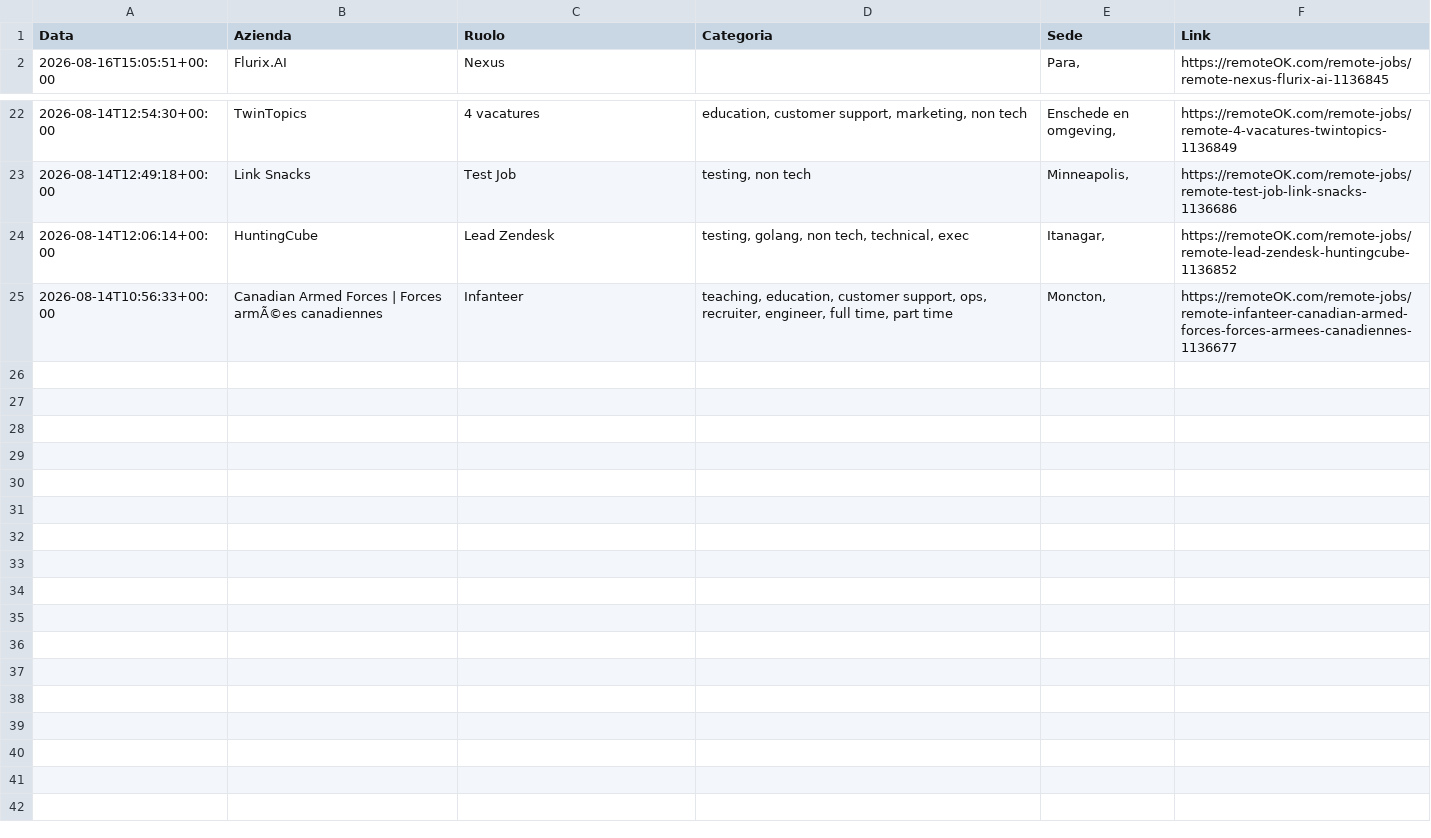
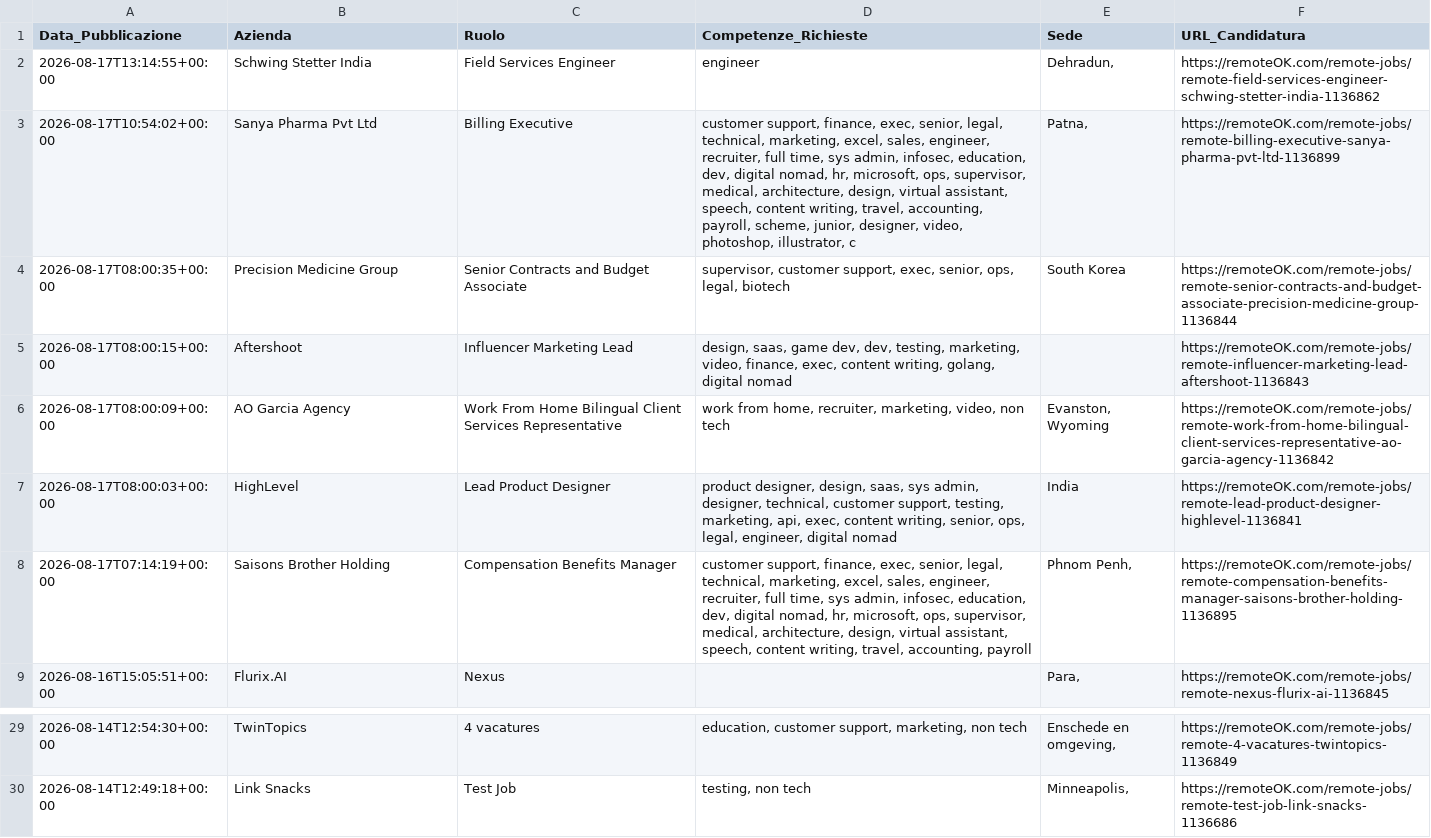
Before and after one commit to fformigoniff-sys/open-b2b-datasets-ai-market-intelligence, a CSV file: remote_jobs_dataset.csv, drawn as a sheet; only a part is shown, gaps mark what is left out.

```diff
--- a/remote_jobs_dataset.csv
+++ b/remote_jobs_dataset.csv
@@ -1,2 +1,9 @@
-Data,Azienda,Ruolo,Categoria,Sede,Link
+Data_Pubblicazione,Azienda,Ruolo,Competenze_Richieste,Sede,URL_Candidatura
+2026-08-17T13:14:55+00:00,Schwing Stetter India,Field Services Engineer,engineer,"Dehradun, ",https://remoteOK.com/remote-jobs/remote-field-services-engineer-schwing-stetter-india-1136862
+2026-08-17T10:54:02+00:00,Sanya Pharma Pvt Ltd,Billing Executive,"customer support, finance, exec, senior, legal, technical, marketing, excel, sales, engineer, recruiter, full time, sys admin, infosec, education, dev, digital nomad, hr, microsoft, ops, supervisor, medical, architecture, design, virtual assistant, speech, content writing, travel, accounting, payroll, scheme, junior, designer, video, photoshop, illustrator, c","Patna, ",https://remoteOK.com/remote-jobs/remote-billing-executive-sanya-pharma-pvt-ltd-1136899
+2026-08-17T08:00:35+00:00,Precision Medicine Group,Senior Contracts and Budget Associate,"supervisor, customer support, exec, senior, ops, legal, biotech",South Korea,https://remoteOK.com/remote-jobs/remote-senior-contracts-and-budget-associate-precision-medicine-group-1136844
+2026-08-17T08:00:15+00:00,Aftershoot,Influencer Marketing Lead,"design, saas, game dev, dev, testing, marketing, video, finance, exec, content writing, golang, digital nomad",,https://remoteOK.com/remote-jobs/remote-influencer-marketing-lead-aftershoot-1136843
+2026-08-17T08:00:09+00:00,AO Garcia Agency,Work From Home Bilingual Client Services Representative,"work from home, recruiter, marketing, video, non tech","Evanston, Wyoming",https://remoteOK.com/remote-jobs/remote-work-from-home-bilingual-client-services-representative-ao-garcia-agency-1136842
+2026-08-17T08:00:03+00:00,HighLevel,Lead Product Designer,"product designer, design, saas, sys admin, designer, technical, customer support, testing, marketing, api, exec, content writing, senior, ops, legal, engineer, digital nomad",India,https://remoteOK.com/remote-jobs/remote-lead-product-designer-highlevel-1136841
+2026-08-17T07:14:19+00:00,Saisons Brother Holding,Compensation Benefits Manager,"customer support, finance, exec, senior, legal, technical, marketing, excel, sales, engineer, recruiter, full time, sys admin, infosec, education, dev, digital nomad, hr, microsoft, ops, supervisor, medical, architecture, design, virtual assistant, speech, content writing, travel, accounting, payroll","Phnom Penh, ",https://remoteOK.com/remote-jobs/remote-compensation-benefits-manager-saisons-brother-holding-1136895
 2026-08-16T15:05:51+00:00,Flurix.AI,Nexus,,"Para, ",https://remoteOK.com/remote-jobs/remote-nexus-flurix-ai-1136845
@@ -23,3 +30 @@ Data,Azienda,Ruolo,Categoria,Sede,Link
 2026-08-14T12:49:18+00:00,Link Snacks,Test Job,"testing, non tech","Minneapolis, ",https://remoteOK.com/remote-jobs/remote-test-job-link-snacks-1136686
-2026-08-14T12:06:14+00:00,HuntingCube,Lead Zendesk,"testing, golang, non tech, technical, exec","Itanagar, ",https://remoteOK.com/remote-jobs/remote-lead-zendesk-huntingcube-1136852
-2026-08-14T10:56:33+00:00,Canadian Armed Forces | Forces armÃ©es canadiennes,Infanteer,"teaching, education, customer support, ops, recruiter, engineer, full time, part time","Moncton, ",https://remoteOK.com/remote-jobs/remote-infanteer-canadian-armed-forces-forces-armees-canadiennes-1136677
```
Also changed, not shown: crypto_fintech_dataset.csv, public_tenders_dataset.csv, 3 other files.
